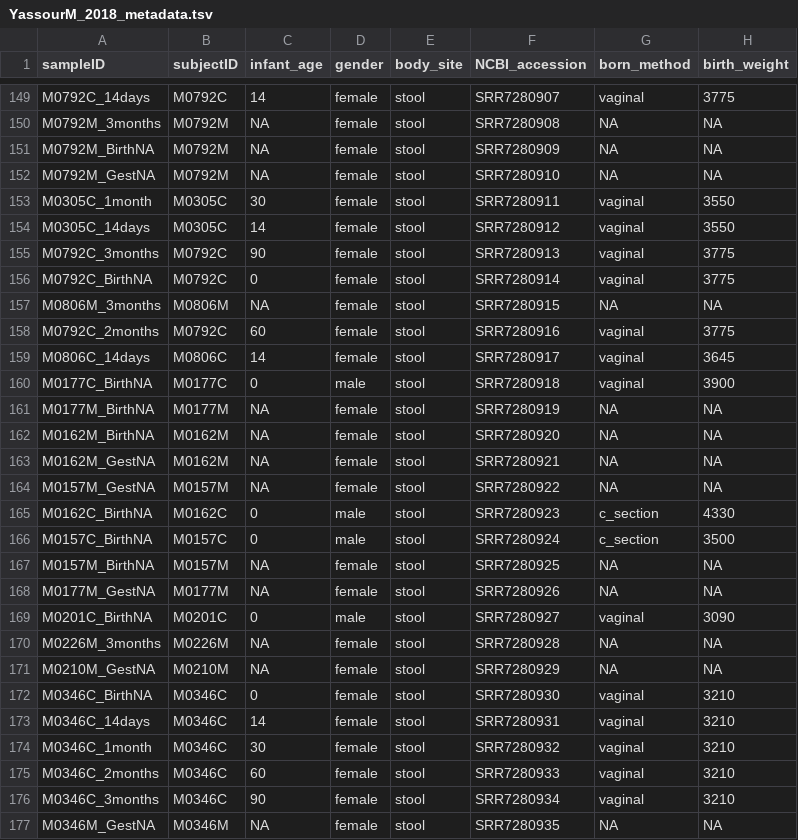
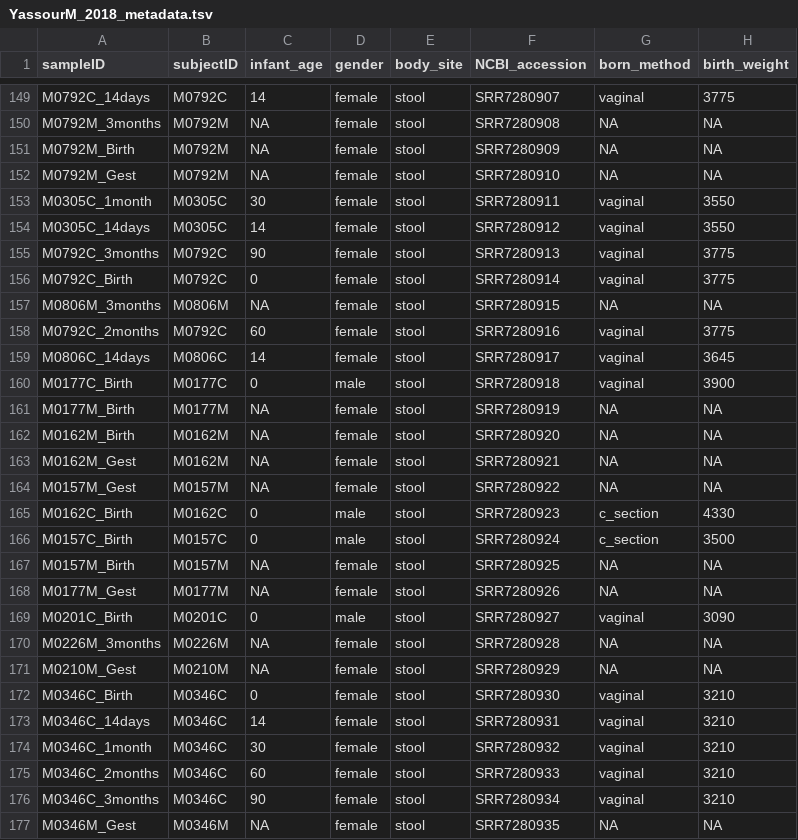
Before and after one commit to waldronlab/curatedMetagenomicDataCuration, a TSV file: inst/curated/YassourM_2018/YassourM_2018_metadata.tsv, drawn as a sheet; only a part is shown, gaps mark what is left out; the diff covers the shown part only; the diff names each change by its address in the sheet, - before the commit and + after, or states it on an @@ line.

Commit message:
Update YassourM_2018_metadata.tsv

```diff
--- a/inst/curated/YassourM_2018/YassourM_2018_metadata.tsv
+++ b/inst/curated/YassourM_2018/YassourM_2018_metadata.tsv
-A151 (sampleID): M0792M_BirthNA
+A151 (sampleID): M0792M_Birth
-A152 (sampleID): M0792M_GestNA
+A152 (sampleID): M0792M_Gest
-A156 (sampleID): M0792C_BirthNA
+A156 (sampleID): M0792C_Birth
-A160 (sampleID): M0177C_BirthNA
+A160 (sampleID): M0177C_Birth
-A161 (sampleID): M0177M_BirthNA
+A161 (sampleID): M0177M_Birth
-A162 (sampleID): M0162M_BirthNA
+A162 (sampleID): M0162M_Birth
-A163 (sampleID): M0162M_GestNA
+A163 (sampleID): M0162M_Gest
-A164 (sampleID): M0157M_GestNA
+A164 (sampleID): M0157M_Gest
-A165 (sampleID): M0162C_BirthNA
+A165 (sampleID): M0162C_Birth
-A166 (sampleID): M0157C_BirthNA
+A166 (sampleID): M0157C_Birth
-A167 (sampleID): M0157M_BirthNA
+A167 (sampleID): M0157M_Birth
-A168 (sampleID): M0177M_GestNA
+A168 (sampleID): M0177M_Gest
-A169 (sampleID): M0201C_BirthNA
+A169 (sampleID): M0201C_Birth
-A171 (sampleID): M0210M_GestNA
+A171 (sampleID): M0210M_Gest
-A172 (sampleID): M0346C_BirthNA
+A172 (sampleID): M0346C_Birth
-A177 (sampleID): M0346M_GestNA
+A177 (sampleID): M0346M_Gest
```
Also changed, not shown: 111 edited cells elsewhere in this file.
